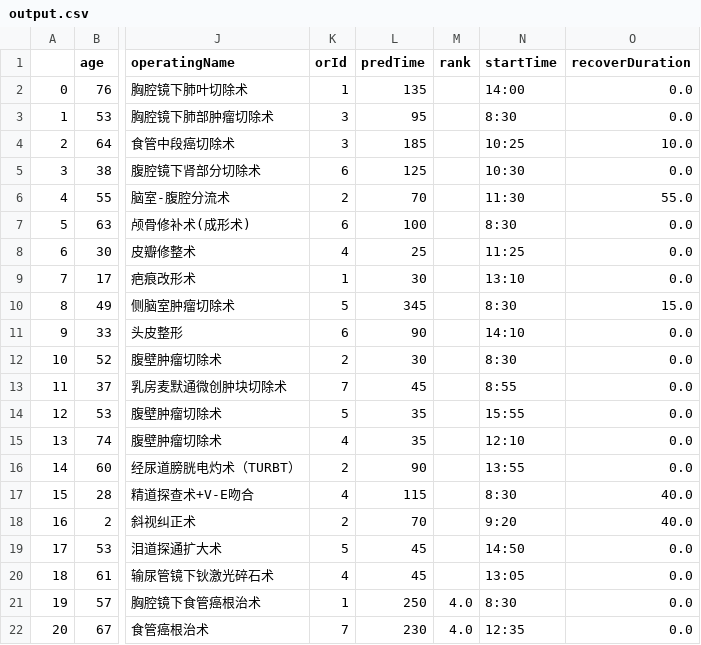
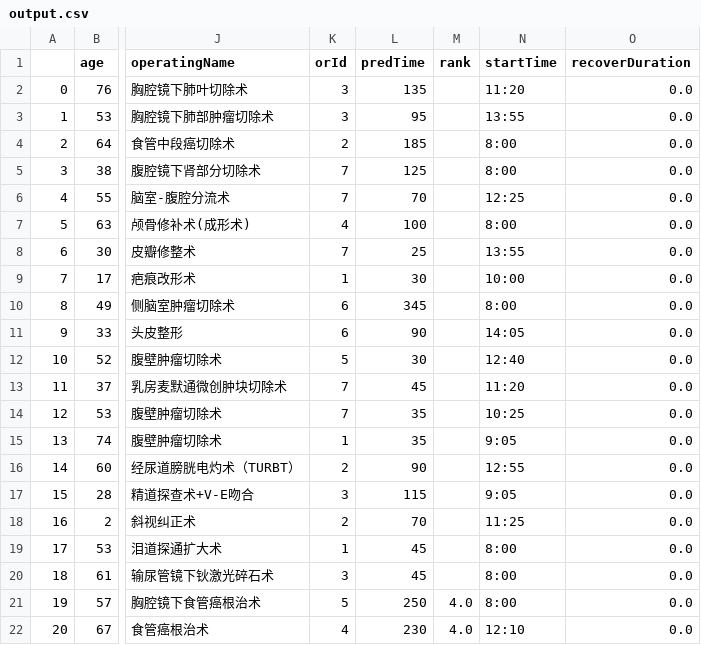
Before and after one commit to liwen-tj/DeeCampCode, a CSV file: ors_backend/output.csv, drawn as a sheet; only a part is shown, gaps mark what is left out; the diff names each change by its address in the sheet, - before the commit and + after, or states it on an @@ line.

```diff
--- a/ors_backend/output.csv
+++ b/ors_backend/output.csv
-K2 (orId): 1
+K2 (orId): 3
-N2 (startTime): 14:00
+N2 (startTime): 11:20
-N3 (startTime): 8:30
+N3 (startTime): 13:55
-K4 (orId): 3
+K4 (orId): 2
-N4 (startTime): 10:25
+N4 (startTime): 8:00
-O4 (recoverDuration): 10.0
+O4 (recoverDuration): 0.0
-K5 (orId): 6
+K5 (orId): 7
-N5 (startTime): 10:30
+N5 (startTime): 8:00
-K6 (orId): 2
+K6 (orId): 7
-N6 (startTime): 11:30
+N6 (startTime): 12:25
-O6 (recoverDuration): 55.0
+O6 (recoverDuration): 0.0
-K7 (orId): 6
+K7 (orId): 4
-N7 (startTime): 8:30
+N7 (startTime): 8:00
-K8 (orId): 4
+K8 (orId): 7
-N8 (startTime): 11:25
+N8 (startTime): 13:55
-N9 (startTime): 13:10
+N9 (startTime): 10:00
-K10 (orId): 5
+K10 (orId): 6
-N10 (startTime): 8:30
+N10 (startTime): 8:00
-O10 (recoverDuration): 15.0
+O10 (recoverDuration): 0.0
-N11 (startTime): 14:10
+N11 (startTime): 14:05
-K12 (orId): 2
+K12 (orId): 5
-N12 (startTime): 8:30
+N12 (startTime): 12:40
-N13 (startTime): 8:55
+N13 (startTime): 11:20
-K14 (orId): 5
+K14 (orId): 7
-N14 (startTime): 15:55
+N14 (startTime): 10:25
-K15 (orId): 4
+K15 (orId): 1
-N15 (startTime): 12:10
+N15 (startTime): 9:05
-N16 (startTime): 13:55
+N16 (startTime): 12:55
-K17 (orId): 4
+K17 (orId): 3
-N17 (startTime): 8:30
+N17 (startTime): 9:05
-O17:O18 (recoverDuration): 40.0
+O17:O18 (recoverDuration): 0.0
-N18 (startTime): 9:20
+N18 (startTime): 11:25
-K19 (orId): 5
+K19 (orId): 1
-N19 (startTime): 14:50
+N19 (startTime): 8:00
-K20 (orId): 4
+K20 (orId): 3
-N20 (startTime): 13:05
+N20 (startTime): 8:00
-K21 (orId): 1
+K21 (orId): 5
-N21 (startTime): 8:30
+N21 (startTime): 8:00
-K22 (orId): 7
+K22 (orId): 4
-N22 (startTime): 12:35
+N22 (startTime): 12:10
```
Also changed, not shown: 17 other files.
